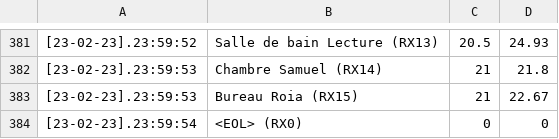
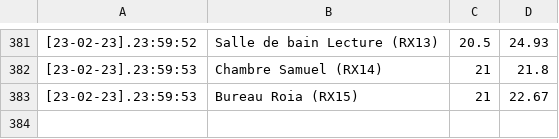
Before and after one commit to Henrysoto/readingTemperatures, a CSV file: TR_23-2-2023.csv, drawn as a sheet; only a part is shown, gaps mark what is left out.

```diff
--- a/TR_23-2-2023.csv
+++ b/TR_23-2-2023.csv
@@ -383,2 +383 @@
 [23-02-23].23:59:53,Bureau Roia (RX15),21,22.67
-[23-02-23].23:59:54,<EOL> (RX0),0,0
```
Also changed, not shown: TR_20-2-2023.csv, TR_21-2-2023.csv, 4 other files.
